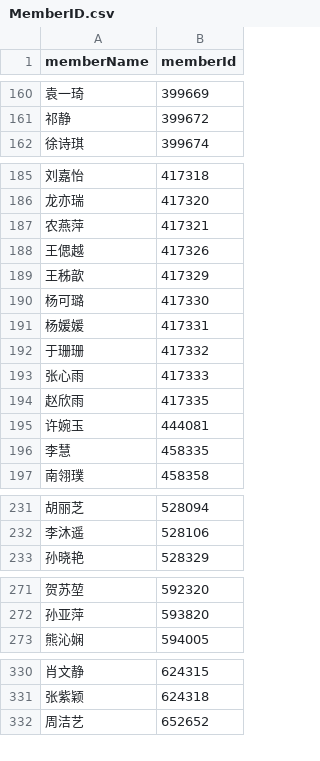
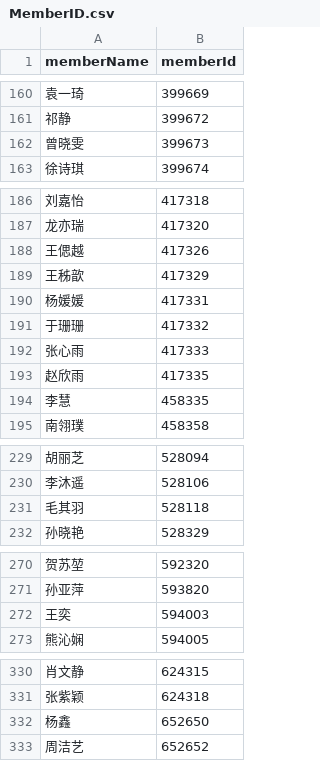
Before and after one commit to loony175/MembersVODList, a CSV file: bash/MemberID.csv, drawn as a sheet; only a part is shown, gaps mark what is left out; removed rows and columns are numbered as before the commit, all else as after; the diff names each change by its address in the sheet, - before the commit and + after, or states it on an @@ line.

```diff
--- a/bash/MemberID.csv
+++ b/bash/MemberID.csv
+row 162: 曾晓雯 | 399673
-row 187: 农燕萍 | 417321
-row 190: 杨可璐 | 417330
-row 195: 许婉玉 | 444081
+row 231: 毛其羽 | 528118
+row 272: 王奕 | 594003
+row 332: 杨鑫 | 652650
```
Also changed, not shown: 35 other files.
